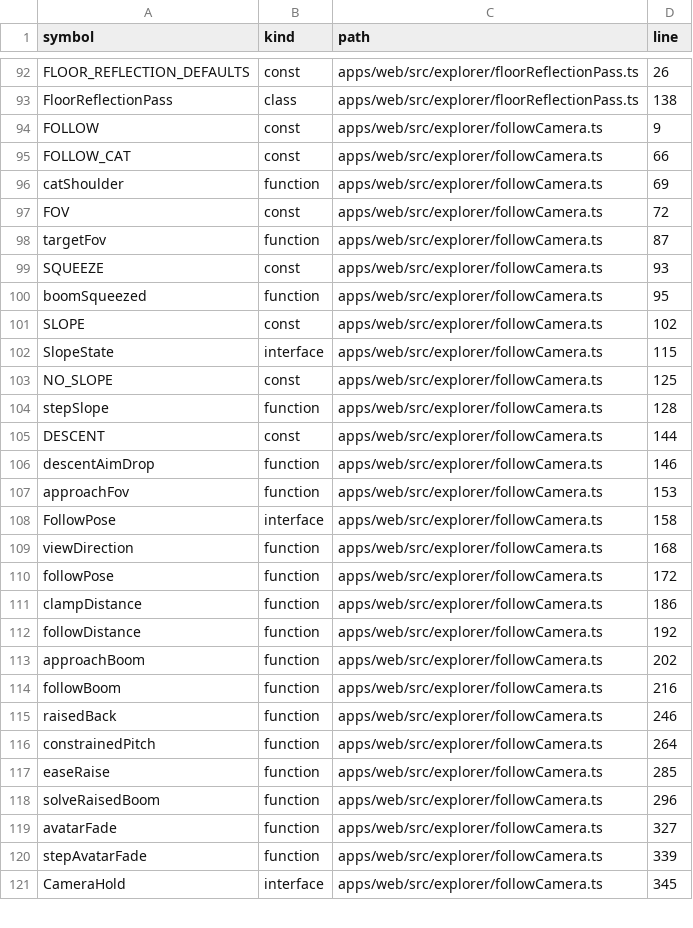
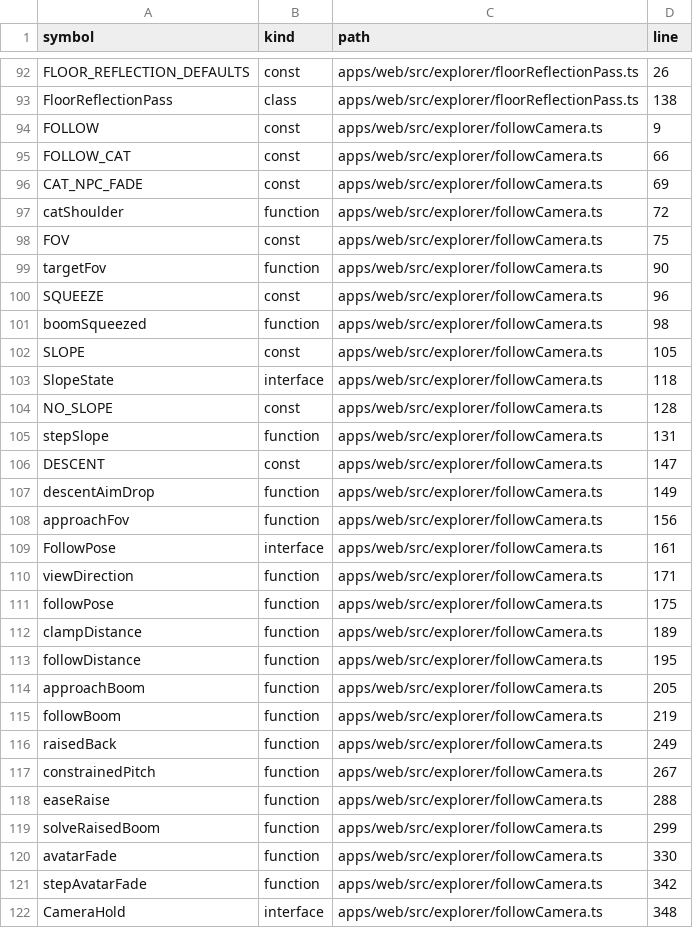
Before and after one commit to nurockplayer/gteki, a TSV file: docs/map/symbols.tsv, drawn as a sheet; only a part is shown, gaps mark what is left out; the diff covers the shown part only.

```diff
--- a/docs/map/symbols.tsv
+++ b/docs/map/symbols.tsv
@@ -95,27 +95,28 @@ FOLLOW	const	apps/web/src/explorer/followCamera.ts	9
 FOLLOW_CAT	const	apps/web/src/explorer/followCamera.ts	66
-catShoulder	function	apps/web/src/explorer/followCamera.ts	69
-FOV	const	apps/web/src/explorer/followCamera.ts	72
-targetFov	function	apps/web/src/explorer/followCamera.ts	87
-SQUEEZE	const	apps/web/src/explorer/followCamera.ts	93
-boomSqueezed	function	apps/web/src/explorer/followCamera.ts	95
-SLOPE	const	apps/web/src/explorer/followCamera.ts	102
-SlopeState	interface	apps/web/src/explorer/followCamera.ts	115
-NO_SLOPE	const	apps/web/src/explorer/followCamera.ts	125
-stepSlope	function	apps/web/src/explorer/followCamera.ts	128
-DESCENT	const	apps/web/src/explorer/followCamera.ts	144
-descentAimDrop	function	apps/web/src/explorer/followCamera.ts	146
-approachFov	function	apps/web/src/explorer/followCamera.ts	153
-FollowPose	interface	apps/web/src/explorer/followCamera.ts	158
-viewDirection	function	apps/web/src/explorer/followCamera.ts	168
-followPose	function	apps/web/src/explorer/followCamera.ts	172
-clampDistance	function	apps/web/src/explorer/followCamera.ts	186
-followDistance	function	apps/web/src/explorer/followCamera.ts	192
-approachBoom	function	apps/web/src/explorer/followCamera.ts	202
-followBoom	function	apps/web/src/explorer/followCamera.ts	216
-raisedBack	function	apps/web/src/explorer/followCamera.ts	246
-constrainedPitch	function	apps/web/src/explorer/followCamera.ts	264
-easeRaise	function	apps/web/src/explorer/followCamera.ts	285
-solveRaisedBoom	function	apps/web/src/explorer/followCamera.ts	296
-avatarFade	function	apps/web/src/explorer/followCamera.ts	327
-stepAvatarFade	function	apps/web/src/explorer/followCamera.ts	339
-CameraHold	interface	apps/web/src/explorer/followCamera.ts	345
+CAT_NPC_FADE	const	apps/web/src/explorer/followCamera.ts	69
+catShoulder	function	apps/web/src/explorer/followCamera.ts	72
+FOV	const	apps/web/src/explorer/followCamera.ts	75
+targetFov	function	apps/web/src/explorer/followCamera.ts	90
+SQUEEZE	const	apps/web/src/explorer/followCamera.ts	96
+boomSqueezed	function	apps/web/src/explorer/followCamera.ts	98
+SLOPE	const	apps/web/src/explorer/followCamera.ts	105
+SlopeState	interface	apps/web/src/explorer/followCamera.ts	118
+NO_SLOPE	const	apps/web/src/explorer/followCamera.ts	128
+stepSlope	function	apps/web/src/explorer/followCamera.ts	131
+DESCENT	const	apps/web/src/explorer/followCamera.ts	147
+descentAimDrop	function	apps/web/src/explorer/followCamera.ts	149
+approachFov	function	apps/web/src/explorer/followCamera.ts	156
+FollowPose	interface	apps/web/src/explorer/followCamera.ts	161
+viewDirection	function	apps/web/src/explorer/followCamera.ts	171
+followPose	function	apps/web/src/explorer/followCamera.ts	175
+clampDistance	function	apps/web/src/explorer/followCamera.ts	189
+followDistance	function	apps/web/src/explorer/followCamera.ts	195
+approachBoom	function	apps/web/src/explorer/followCamera.ts	205
+followBoom	function	apps/web/src/explorer/followCamera.ts	219
+raisedBack	function	apps/web/src/explorer/followCamera.ts	249
+constrainedPitch	function	apps/web/src/explorer/followCamera.ts	267
+easeRaise	function	apps/web/src/explorer/followCamera.ts	288
+solveRaisedBoom	function	apps/web/src/explorer/followCamera.ts	299
+avatarFade	function	apps/web/src/explorer/followCamera.ts	330
+stepAvatarFade	function	apps/web/src/explorer/followCamera.ts	342
+CameraHold	interface	apps/web/src/explorer/followCamera.ts	348
```
Also changed, not shown: 11 edited cells elsewhere in this file, 7 other files.
